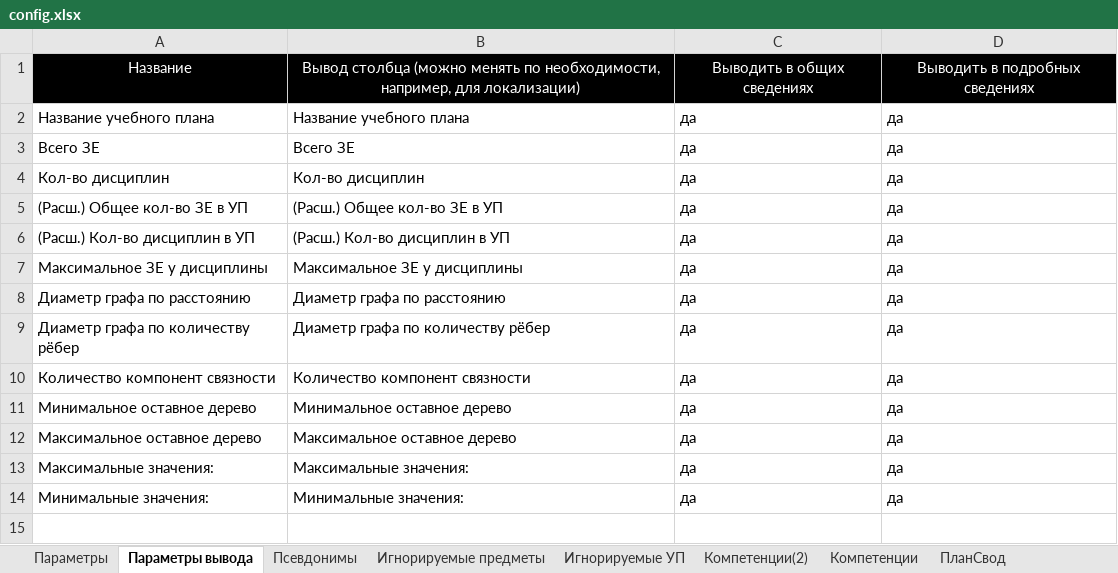
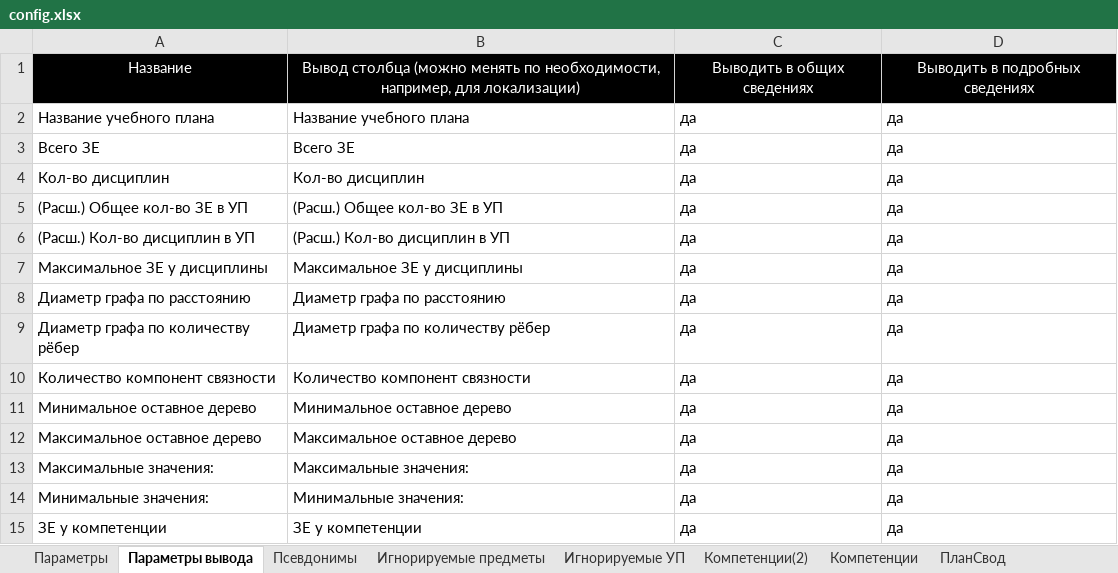
Before and after one commit to ekhalturin-ki15/SPA-SFU2, an Excel workbook: config.xlsx, sheet Параметры вывода, drawn as a sheet; values as stored, in another font and other column widths than the file's, no borders; the diff names each change by its address in the sheet, - before the commit and + after, or states it on an @@ line.

Commit message:
Вывод ЗЕ у компетенций

```diff
--- a/config.xlsx (sheet Параметры вывода)
+++ b/config.xlsx (sheet Параметры вывода)
+row 15: ЗЕ у компетенции | ЗЕ у компетенции | да | да
```
Also changed, not shown: sheet Параметры, result/grad/TotalData.xlsx, 4 other files.
